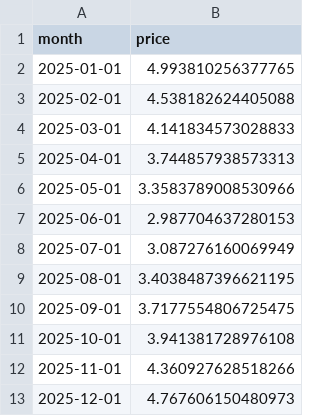
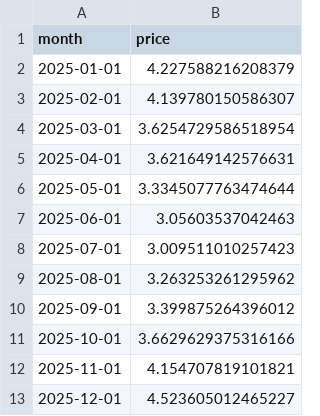
Before and after one commit to tbrantinghamBU/DX704, a TSV file: week2/strawberry-forecast.tsv, drawn as a sheet.

```diff
--- a/week2/strawberry-forecast.tsv
+++ b/week2/strawberry-forecast.tsv
@@ -1,13 +1,13 @@
 month	price
-2025-01-01	4.993810256377765
-2025-02-01	4.538182624405088
-2025-03-01	4.141834573028833
-2025-04-01	3.744857938573313
-2025-05-01	3.3583789008530966
-2025-06-01	2.987704637280153
-2025-07-01	3.087276160069949
-2025-08-01	3.4038487396621195
-2025-09-01	3.7177554806725475
-2025-10-01	3.941381728976108
-2025-11-01	4.360927628518266
-2025-12-01	4.767606150480973
+2025-01-01	4.227588216208379
+2025-02-01	4.139780150586307
+2025-03-01	3.6254729586518954
+2025-04-01	3.621649142576631
+2025-05-01	3.3345077763474644
+2025-06-01	3.05603537042463
+2025-07-01	3.009511010257423
+2025-08-01	3.263253261295962
+2025-09-01	3.399875264396012
+2025-10-01	3.6629629375316166
+2025-11-01	4.154707819101821
+2025-12-01	4.523605012465227
```
Also changed, not shown: week2/strawberry-backtest.tsv, week2/timings.tsv, 3 other files.
